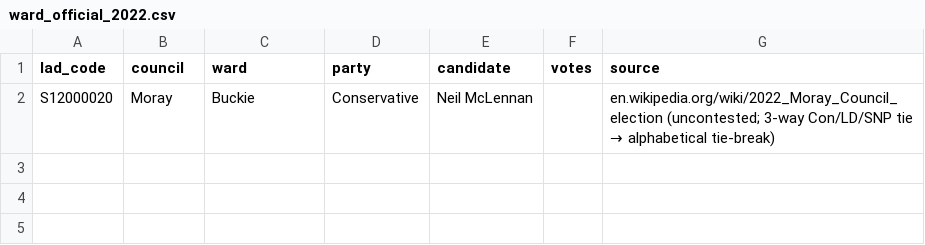
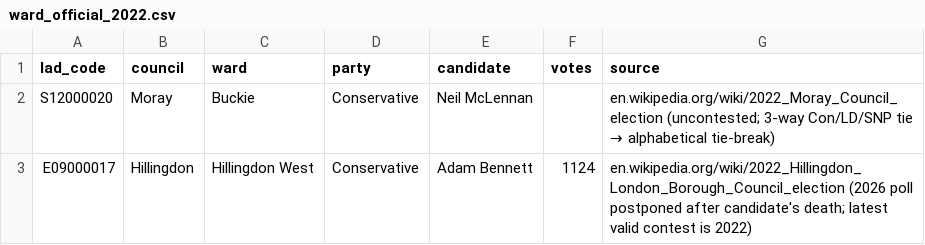
Before and after one commit to MitchellCarey/may-2026-election-correlations, a CSV file: data/source/ward_official_2022.csv, drawn as a sheet; the diff names each change by its address in the sheet, - before the commit and + after, or states it on an @@ line.

```diff
--- a/data/source/ward_official_2022.csv
+++ b/data/source/ward_official_2022.csv
+row 3: E09000017 | Hillingdon | Hillingdon West | Conservative | Adam Bennett | 1124 | en.wikipedia.org/wiki/2022_Hillingdon_London_Borough_Council_election (2026 poll postponed after candidate's death; latest valid contest is 2022)
```
Also changed, not shown: 2 other files.
